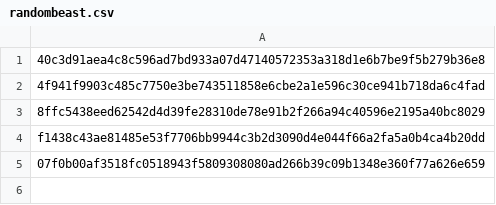
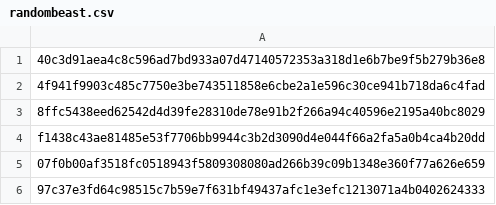
Before and after one commit to astralkbr/web, a CSV file: randombeast.csv, drawn as a sheet.

Commit message:
Update randombeast.csv

```diff
--- a/randombeast.csv
+++ b/randombeast.csv
@@ -5 +5,2 @@ f1438c43ae81485e53f7706bb9944c3b2d3090d4e044f66a2fa5a0b4ca4b20dd
 07f0b00af3518fc0518943f5809308080ad266b39c09b1348e360f77a626e659
+97c37e3fd64c98515c7b59e7f631bf49437afc1e3efc1213071a4b0402624333
```
